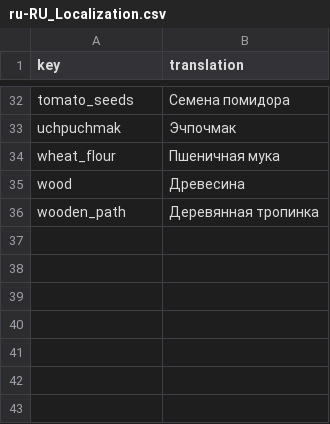
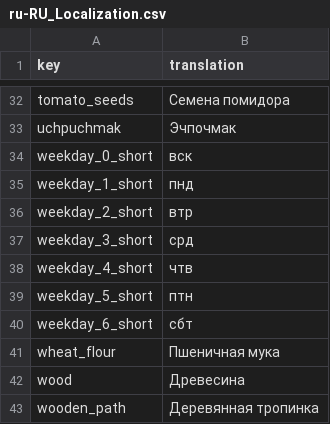
Before and after one commit to TheRickMountain/Ay-Bulak, a CSV file: palmesneo_village/palmesneo_village/Content/Localization/ru-RU_Localization.csv, drawn as a sheet; only a part is shown, gaps mark what is left out.

```diff
--- a/palmesneo_village/palmesneo_village/Content/Localization/ru-RU_Localization.csv
+++ b/palmesneo_village/palmesneo_village/Content/Localization/ru-RU_Localization.csv
@@ -33,2 +33,9 @@ tomato_seeds,Семена помидора
 uchpuchmak,Эчпочмак
+weekday_0_short,вск
+weekday_1_short,пнд
+weekday_2_short,втр
+weekday_3_short,срд
+weekday_4_short,чтв
+weekday_5_short,птн
+weekday_6_short,сбт
 wheat_flour,Пшеничная мука
```
Also changed, not shown: palmesneo_village/palmesneo_village/Content/Localization/en-US_Localization.csv, palmesneo_village/palmesneo_village/Content/Localization/ky-KY_Localization.csv, 5 other files.
